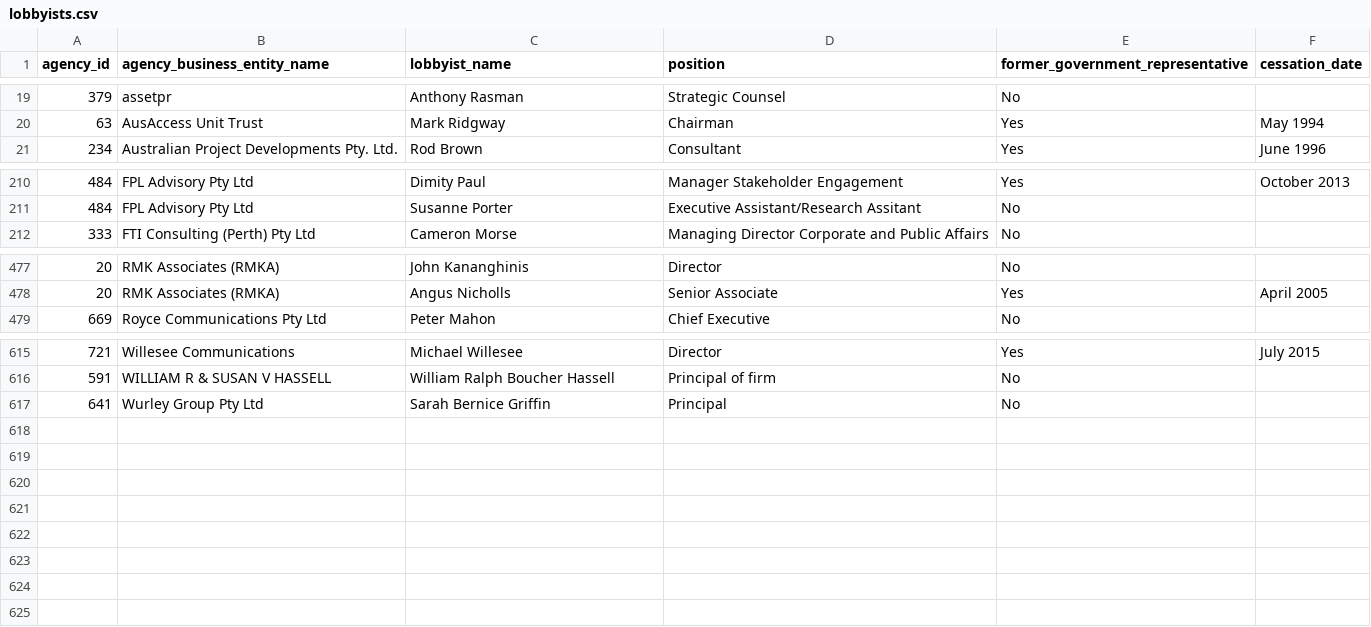
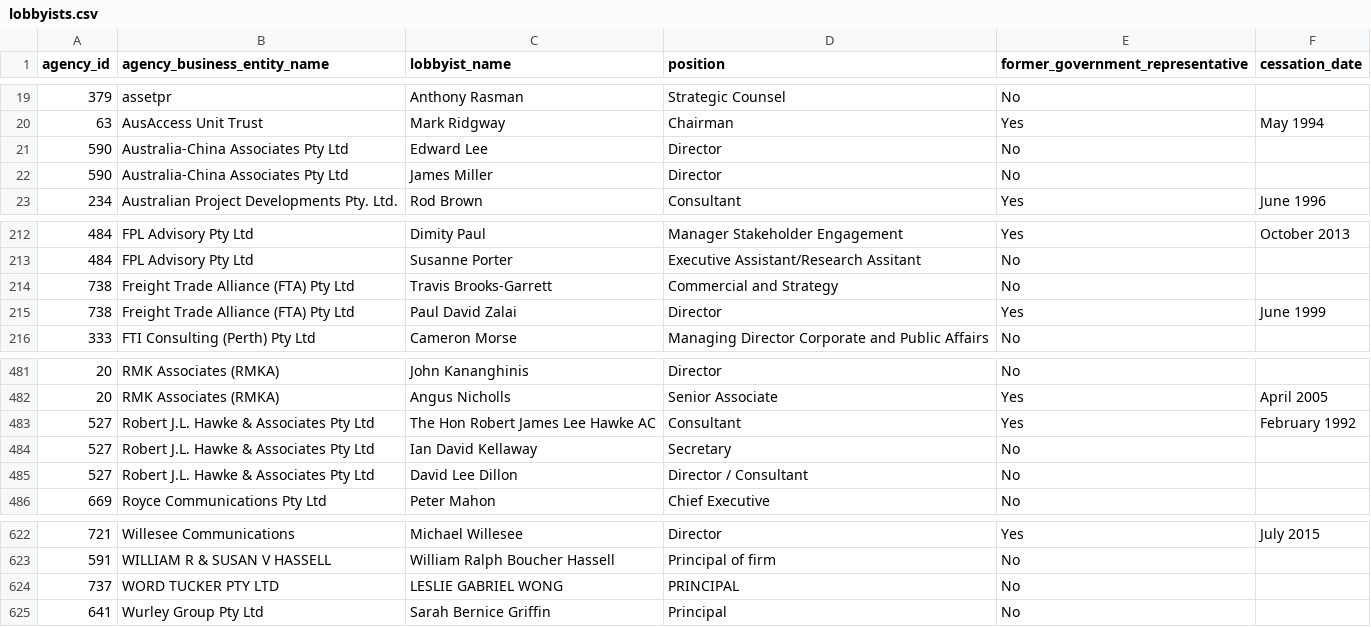
Before and after one commit to henare/australian_government_lobbyists_register, a CSV file: lobbyists.csv, drawn as a sheet; only a part is shown, gaps mark what is left out.

```diff
--- a/lobbyists.csv
+++ b/lobbyists.csv
@@ -20,2 +20,4 @@ agency_id,agency_business_entity_name,lobbyist_name,position,former_government_r
 63,AusAccess Unit Trust,Mark Ridgway,Chairman,Yes,May 1994
+590,Australia-China Associates Pty Ltd,Edward Lee,Director,No,""
+590,Australia-China Associates Pty Ltd,James Miller,Director,No,""
 234,Australian Project Developments Pty. Ltd.,Rod Brown,Consultant,Yes,June 1996
@@ -211,2 +213,4 @@ agency_id,agency_business_entity_name,lobbyist_name,position,former_government_r
 484,FPL Advisory Pty Ltd,Susanne Porter,Executive Assistant/Research Assitant,No,""
+738,Freight  Trade Alliance (FTA) Pty Ltd,Travis Brooks-Garrett,Commercial and Strategy,No,""
+738,Freight  Trade Alliance (FTA) Pty Ltd,Paul David Zalai,Director,Yes,June 1999
 333,FTI Consulting (Perth) Pty Ltd,Cameron Morse,Managing Director Corporate and Public Affairs,No,""
@@ -478,2 +482,5 @@ agency_id,agency_business_entity_name,lobbyist_name,position,former_government_r
 20,RMK Associates (RMKA),Angus Nicholls,Senior Associate,Yes,April 2005
+527,Robert J.L. Hawke & Associates Pty Ltd,The Hon Robert James Lee Hawke AC,Consultant,Yes,February 1992
+527,Robert J.L. Hawke & Associates Pty Ltd,Ian David Kellaway,Secretary,No,""
+527,Robert J.L. Hawke & Associates Pty Ltd,David Lee Dillon,Director / Consultant,No,""
 669,Royce Communications Pty Ltd,Peter Mahon,Chief Executive,No,""
@@ -616,2 +623,3 @@ agency_id,agency_business_entity_name,lobbyist_name,position,former_government_r
 591,WILLIAM R & SUSAN V HASSELL,William Ralph Boucher Hassell,Principal of firm,No,""
+737,WORD TUCKER PTY LTD,LESLIE GABRIEL WONG,PRINCIPAL,No,""
 641,Wurley Group Pty Ltd,Sarah Bernice Griffin,Principal,No,""
```
Also changed, not shown: agencies.csv, clients.csv, 1 other file.
